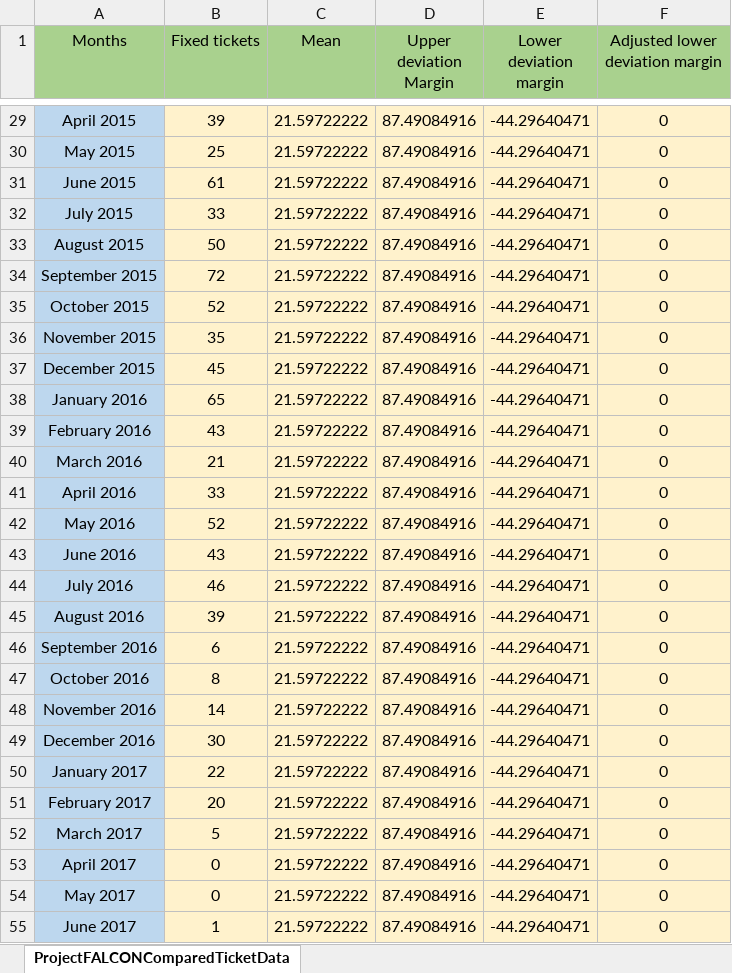
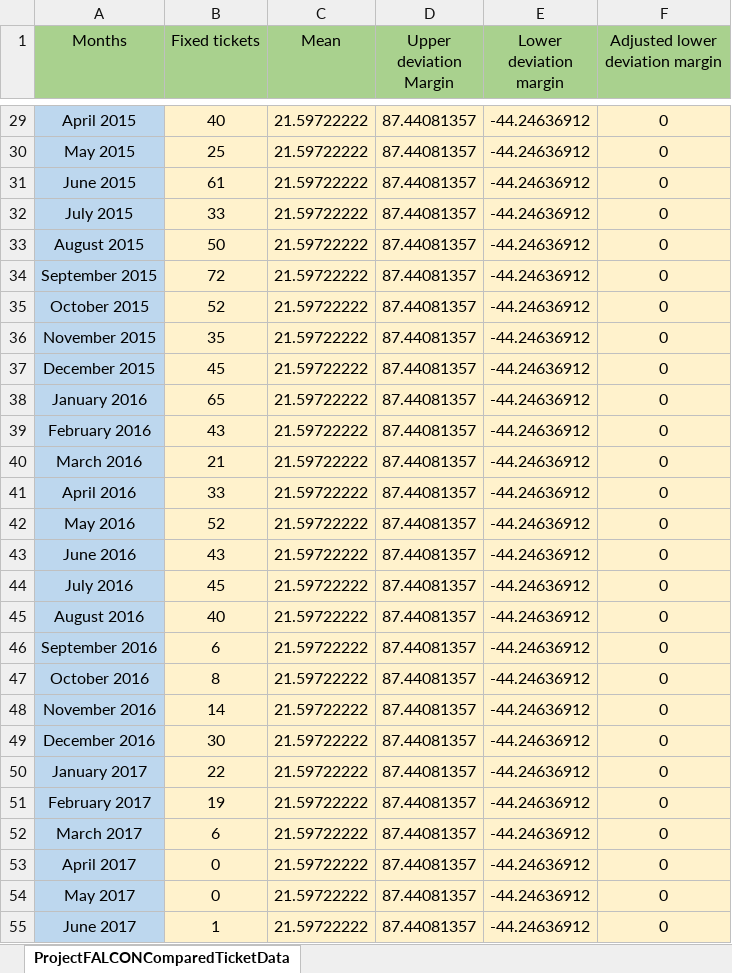
Before and after one commit to IronMatt97/Apache-bugginess-counter, an Excel workbook: Process control chart/ProjectFALCONComparedTicketDatas.xlsx, sheet ProjectFALCONComparedTicketData, drawn as a sheet; only a part is shown, gaps mark what is left out; values as stored, in another font and other column widths than the file's, no borders; charts and pictures not drawn; the diff covers the shown part only; the diff names each change by its address in the sheet, - before the commit and + after, or states it on an @@ line.

```diff
--- a/Process control chart/ProjectFALCONComparedTicketDatas.xlsx (sheet ProjectFALCONComparedTicketData)
+++ b/Process control chart/ProjectFALCONComparedTicketDatas.xlsx (sheet ProjectFALCONComparedTicketData)
-B29 (Fixed tickets): 39
+B29 (Fixed tickets): 40
-D29:D55 (Upper deviation Margin): 87.49084916
+D29:D55 (Upper deviation Margin): 87.44081357
-E29:E55 (Lower deviation margin): -44.29640471
+E29:E55 (Lower deviation margin): -44.24636912
-B44 (Fixed tickets): 46
+B44 (Fixed tickets): 45
-B45 (Fixed tickets): 39
+B45 (Fixed tickets): 40
-B51 (Fixed tickets): 20
+B51 (Fixed tickets): 19
-B52 (Fixed tickets): 5
+B52 (Fixed tickets): 6
```
Also changed, not shown: 93 edited cells elsewhere in this sheet, charts or pictures, 28 other files.
